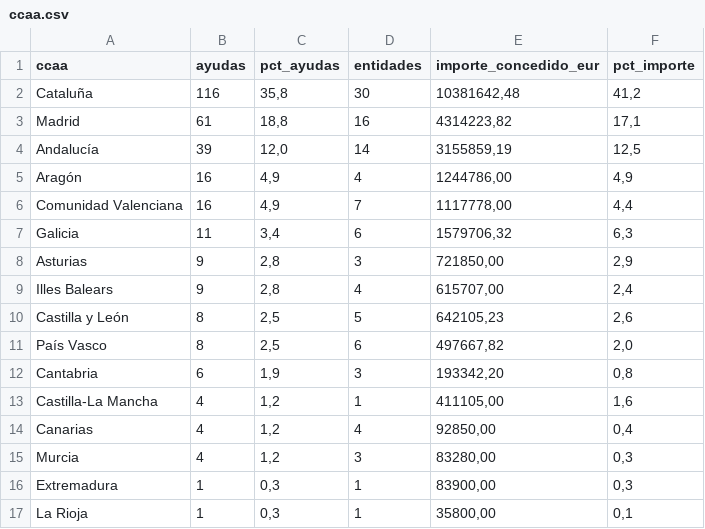
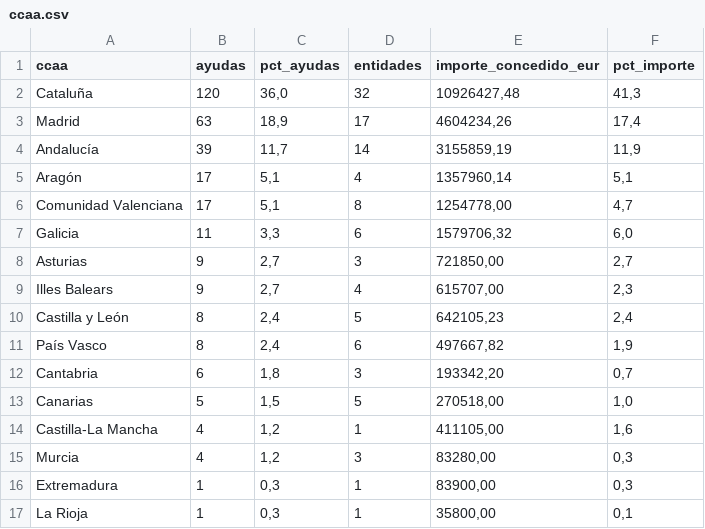
Before and after one commit to frasanz/citizensciencecordis, a CSV file: web/data/ccaa.csv, drawn as a sheet.

```diff
--- a/web/data/ccaa.csv
+++ b/web/data/ccaa.csv
@@ -1,15 +1,15 @@
 ccaa;ayudas;pct_ayudas;entidades;importe_concedido_eur;pct_importe
-Cataluña;116;35,8;30;10381642,48;41,2
-Madrid;61;18,8;16;4314223,82;17,1
-Andalucía;39;12,0;14;3155859,19;12,5
-Aragón;16;4,9;4;1244786,00;4,9
-Comunidad Valenciana;16;4,9;7;1117778,00;4,4
-Galicia;11;3,4;6;1579706,32;6,3
-Asturias;9;2,8;3;721850,00;2,9
-Illes Balears;9;2,8;4;615707,00;2,4
-Castilla y León;8;2,5;5;642105,23;2,6
-País Vasco;8;2,5;6;497667,82;2,0
-Cantabria;6;1,9;3;193342,20;0,8
+Cataluña;120;36,0;32;10926427,48;41,3
+Madrid;63;18,9;17;4604234,26;17,4
+Andalucía;39;11,7;14;3155859,19;11,9
+Aragón;17;5,1;4;1357960,14;5,1
+Comunidad Valenciana;17;5,1;8;1254778,00;4,7
+Galicia;11;3,3;6;1579706,32;6,0
+Asturias;9;2,7;3;721850,00;2,7
+Illes Balears;9;2,7;4;615707,00;2,3
+Castilla y León;8;2,4;5;642105,23;2,4
+País Vasco;8;2,4;6;497667,82;1,9
+Cantabria;6;1,8;3;193342,20;0,7
+Canarias;5;1,5;5;270518,00;1,0
 Castilla-La Mancha;4;1,2;1;411105,00;1,6
-Canarias;4;1,2;4;92850,00;0,4
 Murcia;4;1,2;3;83280,00;0,3
```
Also changed, not shown: web/data/convocatorias.csv, web/data/entidades-es.csv, 8 other files.
